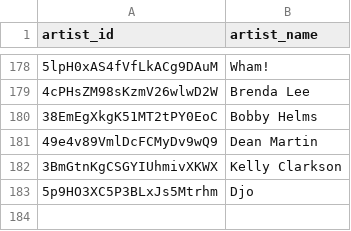
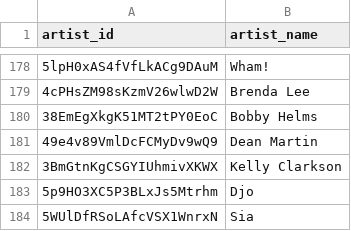
Before and after one commit to jarell-santella/daily-top-songs-etl, a CSV file: db/csv/artist.csv, drawn as a sheet; only a part is shown, gaps mark what is left out.

```diff
--- a/db/csv/artist.csv
+++ b/db/csv/artist.csv
@@ -183 +183,2 @@
 "5p9HO3XC5P3BLxJs5Mtrhm","Djo"
+"5WUlDfRSoLAfcVSX1WnrxN","Sia"
```
Also changed, not shown: db/csv/artist_song_map.csv, db/csv/ranking.csv, 1 other file.
